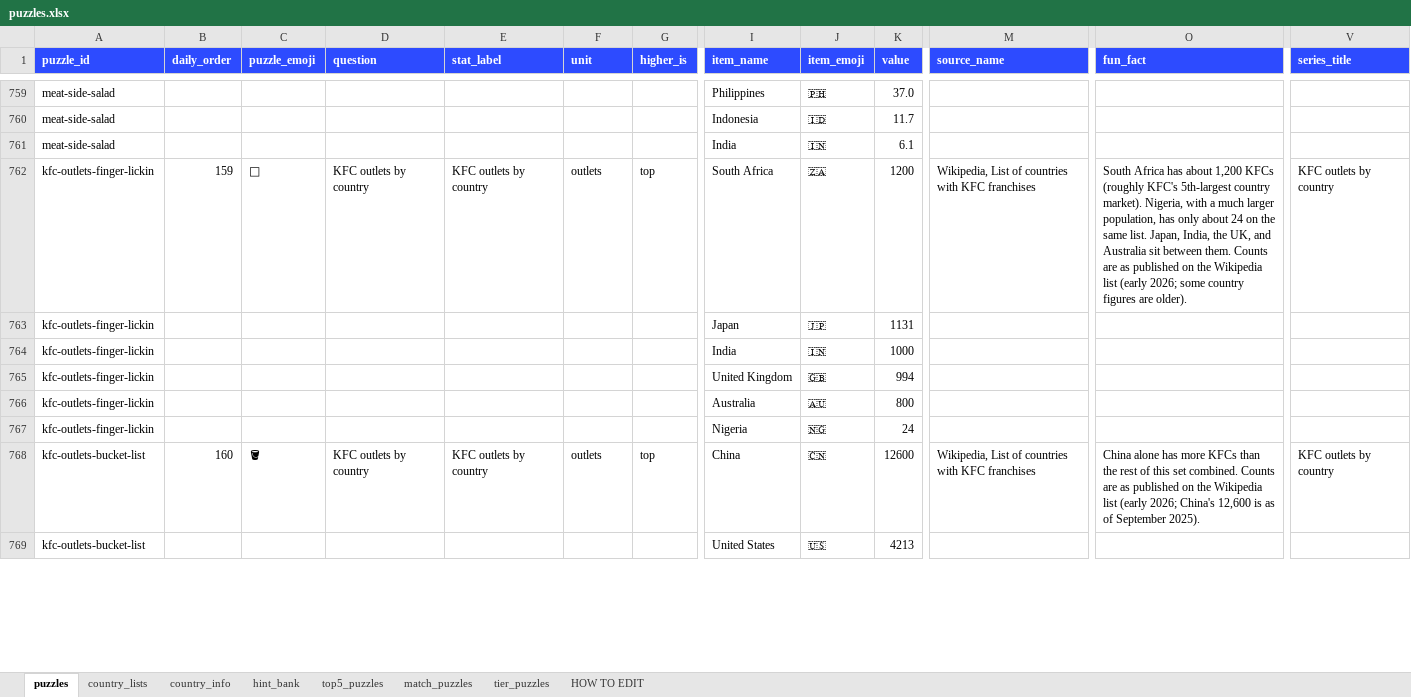
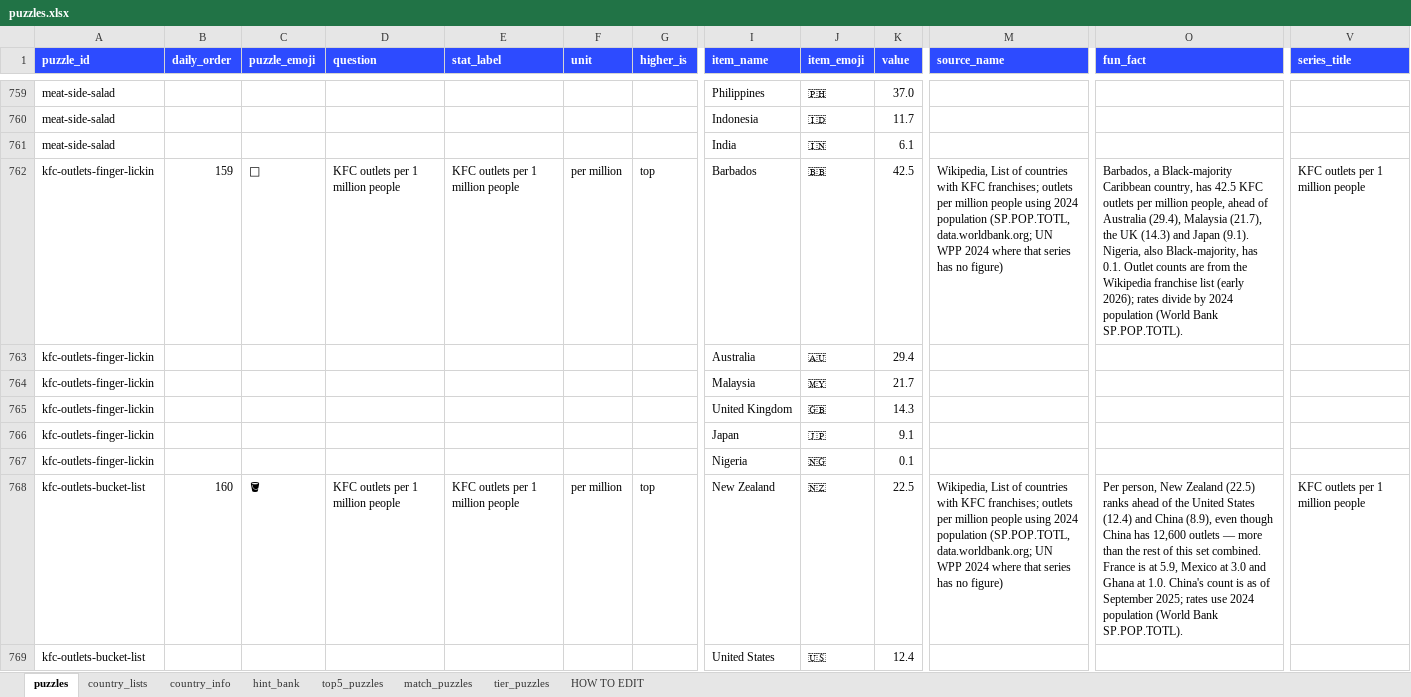
Before and after one commit to MichaelYao88/rankd, an Excel workbook: puzzles.xlsx, sheet puzzles, drawn as a sheet; only a part is shown, gaps mark what is left out; values as stored, in another font and other column widths than the file's, no borders; the diff covers the shown part only; the diff names each change by its address in the sheet, - before the commit and + after, or states it on an @@ line.

```diff
--- a/puzzles.xlsx (sheet puzzles)
+++ b/puzzles.xlsx (sheet puzzles)
-D762 (question): KFC outlets by country
+D762 (question): KFC outlets per 1 million people
-E762 (stat_label): KFC outlets by country
+E762 (stat_label): KFC outlets per 1 million people
-F762 (unit): outlets
+F762 (unit): per million
-I762 (item_name): South Africa
+I762 (item_name): Barbados
-J762 (item_emoji): 🇿🇦
+J762 (item_emoji): 🇧🇧
-K762 (value): 1200
+K762 (value): 42.5
-M762 (source_name): …with KFC franchises
+M762 (source_name): …with KFC franchises; outlets per million people using 2024 population (SP.POP.TOTL, data.worldbank.org; UN WPP 2024 where that series has no figure)
-O762 (fun_fact): South Africa has about 1,200 KFCs (roughly KFC's 5th-largest country market). Nigeria, with a much larger population, has only about 24 on the same list. Japan, India, the UK, and Australia sit between them. Counts are as published on the Wikipedia list (early 2026; some country figures are older).
+O762 (fun_fact): Barbados, a Black-majority Caribbean country, has 42.5 KFC outlets per million people, ahead of Australia (29.4), Malaysia (21.7), the UK (14.3) and Japan (9.1). Nigeria, also Black-majority, has 0.1. Outlet counts are from the Wikipedia franchise list (early 2026); rates divide by 2024 population (World Bank SP.POP.TOTL).
-V762 (series_title): KFC outlets by country
+V762 (series_title): KFC outlets per 1 million people
-I763 (item_name): Japan
+I763 (item_name): Australia
-J763 (item_emoji): 🇯🇵
+J763 (item_emoji): 🇦🇺
-K763 (value): 1131
+K763 (value): 29.4
-I764 (item_name): India
+I764 (item_name): Malaysia
-J764 (item_emoji): 🇮🇳
+J764 (item_emoji): 🇲🇾
-K764 (value): 1000
+K764 (value): 21.7
-K765 (value): 994
+K765 (value): 14.3
-I766 (item_name): Australia
+I766 (item_name): Japan
-J766 (item_emoji): 🇦🇺
+J766 (item_emoji): 🇯🇵
-K766 (value): 800
+K766 (value): 9.1
-K767 (value): 24
+K767 (value): 0.1
-D768 (question): KFC outlets by country
+D768 (question): KFC outlets per 1 million people
-E768 (stat_label): KFC outlets by country
+E768 (stat_label): KFC outlets per 1 million people
-F768 (unit): outlets
+F768 (unit): per million
-I768 (item_name): China
+I768 (item_name): New Zealand
-J768 (item_emoji): 🇨🇳
+J768 (item_emoji): 🇳🇿
-K768 (value): 12600
+K768 (value): 22.5
-M768 (source_name): …with KFC franchises
+M768 (source_name): …with KFC franchises; outlets per million people using 2024 population (SP.POP.TOTL, data.worldbank.org; UN WPP 2024 where that series has no figure)
-O768 (fun_fact): China alone has more KFCs than the rest of this set combined. Counts are as published on the Wikipedia list (early 2026; China's 12,600 is as of September 2025).
+O768 (fun_fact): Per person, New Zealand (22.5) ranks ahead of the United States (12.4) and China (8.9), even though China has 12,600 outlets — more than the rest of this set combined. France is at 5.9, Mexico at 3.0 and Ghana at 1.0. China's count is as of September 2025; rates use 2024 population (World Bank SP.POP.TOTL).
-V768 (series_title): KFC outlets by country
+V768 (series_title): KFC outlets per 1 million people
-K769 (value): 4213
+K769 (value): 12.4
```
Also changed, not shown: 8 edited cells elsewhere in this sheet, 4 other files.
